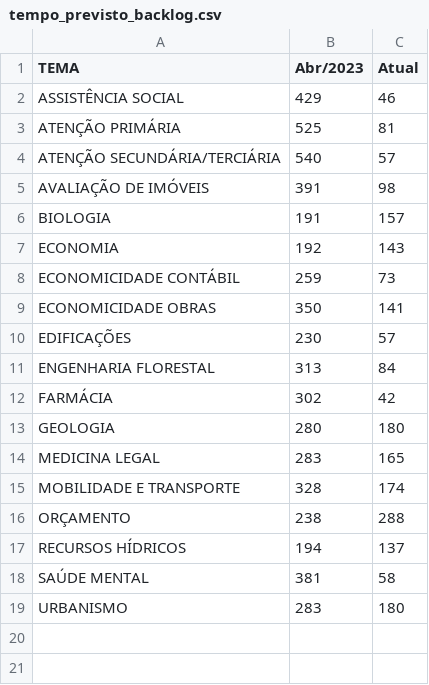
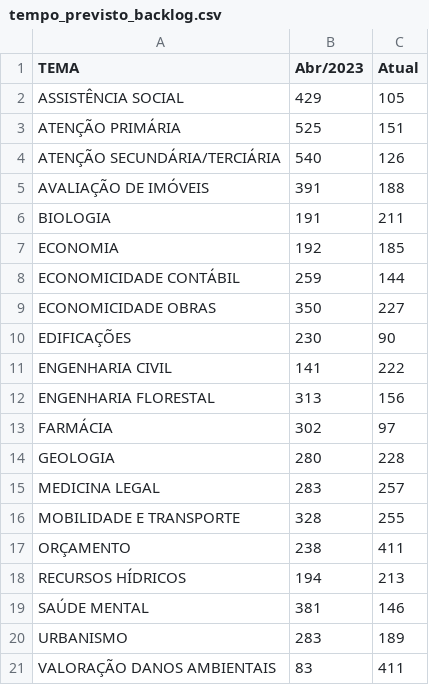
Before and after one commit to pedropaixaomprj/datawrapper-gate, a CSV file: tempo_previsto_backlog.csv, drawn as a sheet.

Commit message:
Dados de acervo atualizados

```diff
--- a/tempo_previsto_backlog.csv
+++ b/tempo_previsto_backlog.csv
@@ -1,19 +1,21 @@
 TEMA,Abr/2023,Atual
-ASSISTÊNCIA SOCIAL,429,46
-ATENÇÃO PRIMÁRIA,525,81
-ATENÇÃO SECUNDÁRIA/TERCIÁRIA,540,57
-AVALIAÇÃO DE IMÓVEIS,391,98
-BIOLOGIA,191,157
-ECONOMIA,192,143
-ECONOMICIDADE CONTÁBIL,259,73
-ECONOMICIDADE OBRAS,350,141
-EDIFICAÇÕES,230,57
-ENGENHARIA FLORESTAL,313,84
-FARMÁCIA,302,42
-GEOLOGIA,280,180
-MEDICINA LEGAL,283,165
-MOBILIDADE E TRANSPORTE,328,174
-ORÇAMENTO,238,288
-RECURSOS HÍDRICOS,194,137
-SAÚDE MENTAL,381,58
-URBANISMO,283,180
+ASSISTÊNCIA SOCIAL,429,105
+ATENÇÃO PRIMÁRIA,525,151
+ATENÇÃO SECUNDÁRIA/TERCIÁRIA,540,126
+AVALIAÇÃO DE IMÓVEIS,391,188
+BIOLOGIA,191,211
+ECONOMIA,192,185
+ECONOMICIDADE CONTÁBIL,259,144
+ECONOMICIDADE OBRAS,350,227
+EDIFICAÇÕES,230,90
+ENGENHARIA CIVIL,141,222
+ENGENHARIA FLORESTAL,313,156
+FARMÁCIA,302,97
+GEOLOGIA,280,228
+MEDICINA LEGAL,283,257
+MOBILIDADE E TRANSPORTE,328,255
+ORÇAMENTO,238,411
+RECURSOS HÍDRICOS,194,213
+SAÚDE MENTAL,381,146
+URBANISMO,283,189
+VALORAÇÃO DANOS AMBIENTAIS,83,411
```
